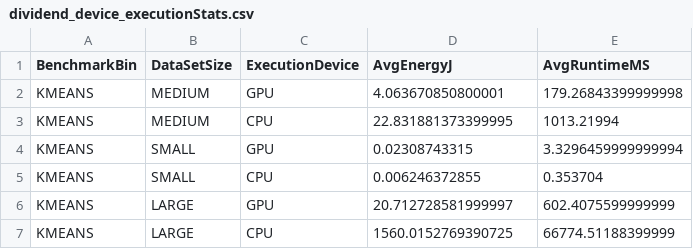
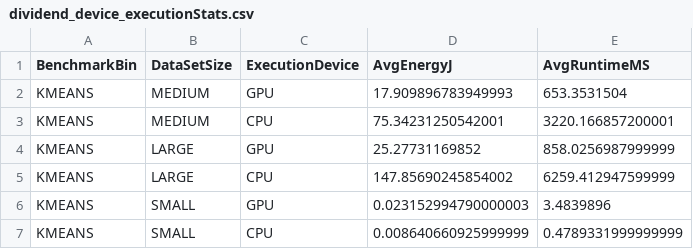
Before and after one commit to vsee/oclBenchNetworkMapper, a CSV file: src/main/resources/dividend_device_executionStats.csv, drawn as a sheet.

Commit message:
Adapts execution statistics and predictions according to new benchmark data configuration

```diff
--- a/src/main/resources/dividend_device_executionStats.csv
+++ b/src/main/resources/dividend_device_executionStats.csv
@@ -1,7 +1,7 @@
 BenchmarkBin,DataSetSize,ExecutionDevice,AvgEnergyJ,AvgRuntimeMS
-KMEANS,MEDIUM,GPU,4.063670850800001,179.26843399999998
-KMEANS,MEDIUM,CPU,22.831881373399995,1013.21994
-KMEANS,SMALL,GPU,0.02308743315,3.3296459999999994
-KMEANS,SMALL,CPU,0.006246372855,0.353704
-KMEANS,LARGE,GPU,20.712728581999997,602.4075599999999
-KMEANS,LARGE,CPU,1560.0152769390725,66774.51188399999
+KMEANS,MEDIUM,GPU,17.909896783949993,653.3531504
+KMEANS,MEDIUM,CPU,75.34231250542001,3220.166857200001
+KMEANS,LARGE,GPU,25.27731169852,858.0256987999999
+KMEANS,LARGE,CPU,147.85690245854002,6259.412947599999
+KMEANS,SMALL,GPU,0.023152994790000003,3.4839896
+KMEANS,SMALL,CPU,0.008640660925999999,0.4789331999999999
```
Also changed, not shown: 1 other file.
